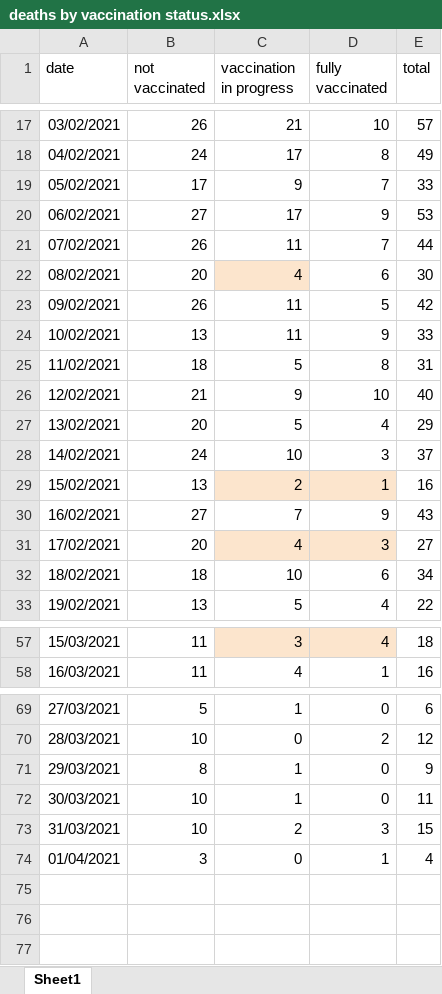
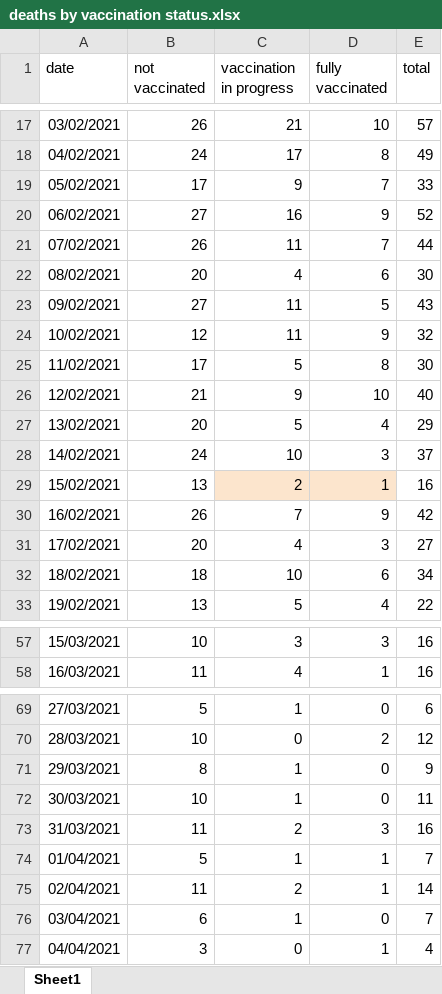
Before and after one commit to yuval-harpaz/covid-19-israel-matlab, an Excel workbook: data/Israel/deaths by vaccination status.xlsx, sheet Sheet1, drawn as a sheet; only a part is shown, gaps mark what is left out; values as stored, in another font and other column widths than the file's, no borders; addresses are those after the commit; the diff covers the shown part only; the diff names each change by its address in the sheet, - before the commit and + after, or states it on an @@ line.

```diff
--- a/data/Israel/deaths by vaccination status.xlsx (sheet Sheet1)
+++ b/data/Israel/deaths by vaccination status.xlsx (sheet Sheet1)
-C20 (vaccination in progress): 17
+C20 (vaccination in progress): 16
-E20 (total): 53
+E20 (total): 52
-C22 fill: #FCE5CD
+C22 fill: none
-B23 (not vaccinated): 26
+B23 (not vaccinated): 27
-E23 (total): 42
+E23 (total): 43
-B24 (not vaccinated): 13
+B24 (not vaccinated): 12
-E24 (total): 33
+E24 (total): 32
-B25 (not vaccinated): 18
+B25 (not vaccinated): 17
-E25 (total): 31
+E25 (total): 30
-B30 (not vaccinated): 27
+B30 (not vaccinated): 26
-E30 (total): 43
+E30 (total): 42
-C31:D31 fill: #FCE5CD
+C31:D31 fill: none
-B57 (not vaccinated): 11
+B57 (not vaccinated): 10
-C57:D57 fill: #FCE5CD
+C57:D57 fill: none
-D57 (fully vaccinated): 4
+D57 (fully vaccinated): 3
-E57 (total): 18
+E57 (total): 16
-B73 (not vaccinated): 10
+B73 (not vaccinated): 11
-E73 (total): 15
+E73 (total): 16
+row 74: 01/04/2021 | 5 | 1 | 1 | 7
+row 75: 02/04/2021 | 11 | 2 | 1 | 14
+row 76: 03/04/2021 | 6 | 1 | 0 | 7
-A77 (date): 01/04/2021
+A77 (date): 04/04/2021
```
Also changed, not shown: 25 edited cells and cell formats elsewhere in this sheet, formulas that keep their value, 15 other files.
